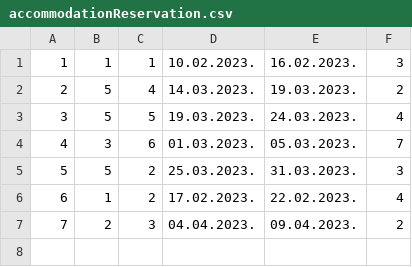
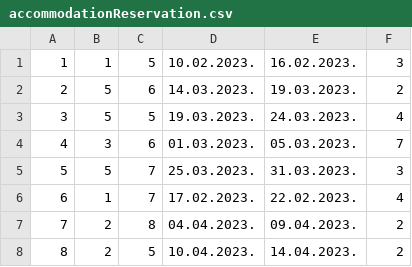
Before and after one commit to jblanusa13/SimsProjekat, a CSV file: ProjectSims/ProjectSims/Resources/Data/accommodationReservation.csv, drawn as a sheet.

Commit message:
Changed reservation to work with log in user

```diff
--- a/ProjectSims/ProjectSims/Resources/Data/accommodationReservation.csv
+++ b/ProjectSims/ProjectSims/Resources/Data/accommodationReservation.csv
@@ -1,7 +1,8 @@
-1|1|1|10.02.2023.|16.02.2023.|3
-2|5|4|14.03.2023.|19.03.2023.|2
+1|1|5|10.02.2023.|16.02.2023.|3
+2|5|6|14.03.2023.|19.03.2023.|2
 3|5|5|19.03.2023.|24.03.2023.|4
 4|3|6|01.03.2023.|05.03.2023.|7
-5|5|2|25.03.2023.|31.03.2023.|3
-6|1|2|17.02.2023.|22.02.2023.|4
-7|2|3|04.04.2023.|09.04.2023.|2
+5|5|7|25.03.2023.|31.03.2023.|3
+6|1|7|17.02.2023.|22.02.2023.|4
+7|2|8|04.04.2023.|09.04.2023.|2
+8|2|5|10.04.2023.|14.04.2023.|2
```
Also changed, not shown: 10 other files.
